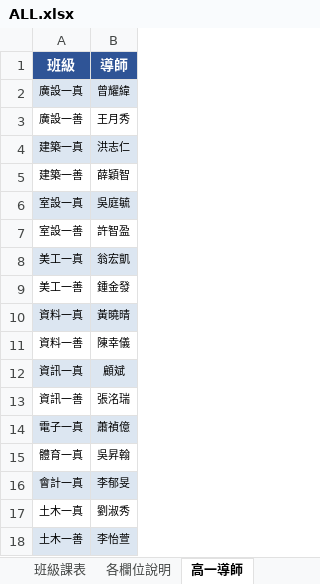
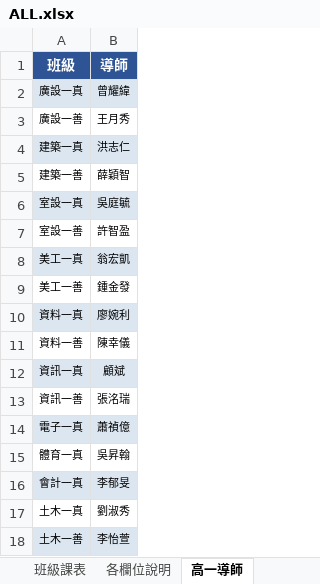
Before and after one commit to krofong/scheduler_query, an Excel workbook: ALL.xlsx, sheet 高一導師, drawn as a sheet; values as stored, in another font and other column widths than the file's, no borders; the diff names each change by its address in the sheet, - before the commit and + after, or states it on an @@ line.

```diff
--- a/ALL.xlsx (sheet 高一導師)
+++ b/ALL.xlsx (sheet 高一導師)
-B10 (導師): 黃曉晴
+B10 (導師): 廖婉利
```
Also changed, not shown: sheet 教師課表, sheet 班級課表.
